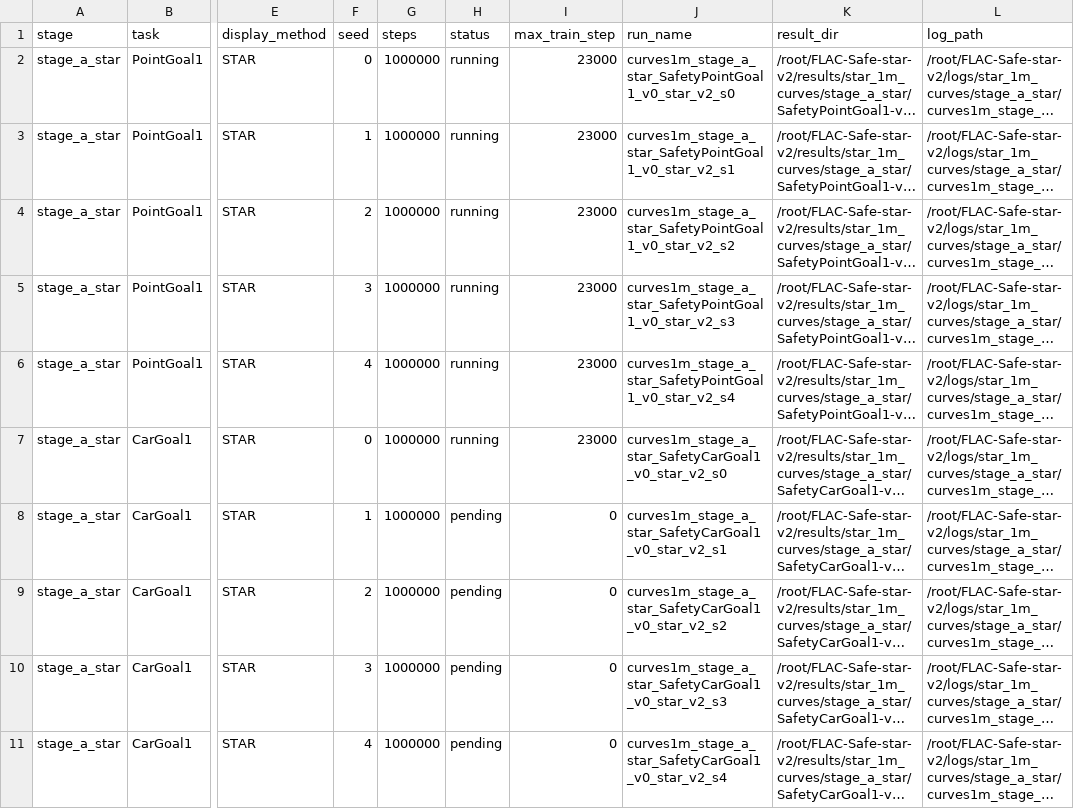
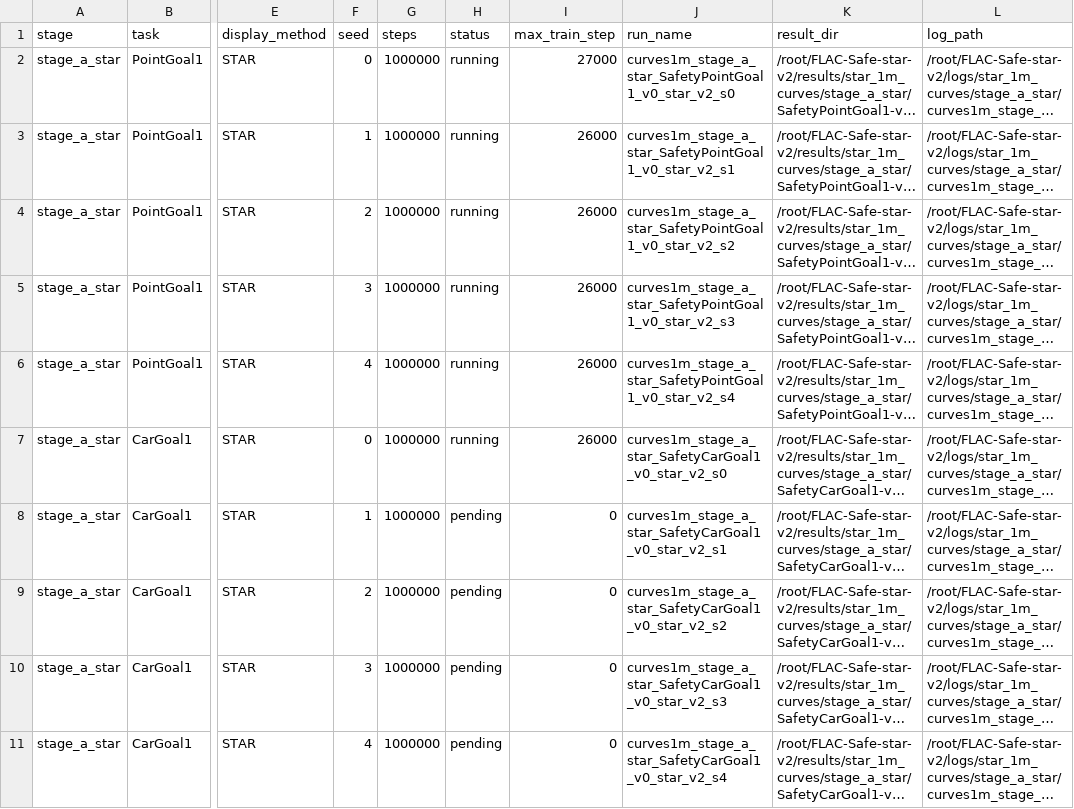
Before and after one commit to lzqw/FLAC-Safe, a CSV file: reports/star_1m_curves/run_manifest.csv, drawn as a sheet; only a part is shown, gaps mark what is left out; long unchanged cells end in …; the diff names each change by its address in the sheet, - before the commit and + after, or states it on an @@ line.

Commit message:
exp(star): report 1m curve throughput

```diff
--- a/reports/star_1m_curves/run_manifest.csv
+++ b/reports/star_1m_curves/run_manifest.csv
-I2 (max_train_step): 23000
+I2 (max_train_step): 27000
-I3:I7 (max_train_step): 23000
+I3:I7 (max_train_step): 26000
```
Also changed, not shown: 4 other files.
